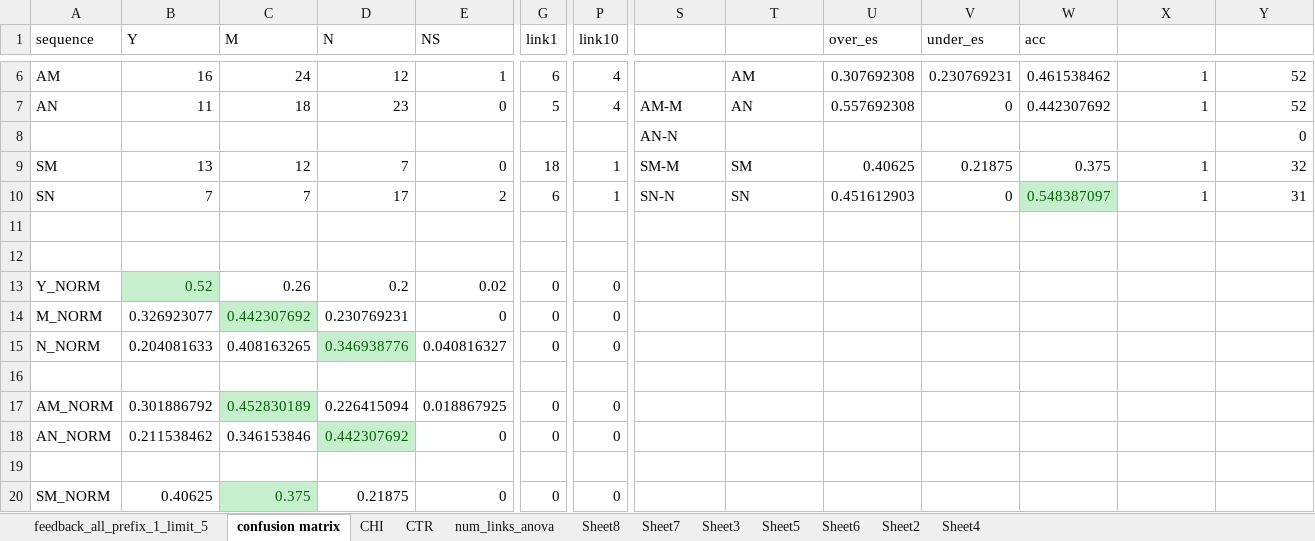
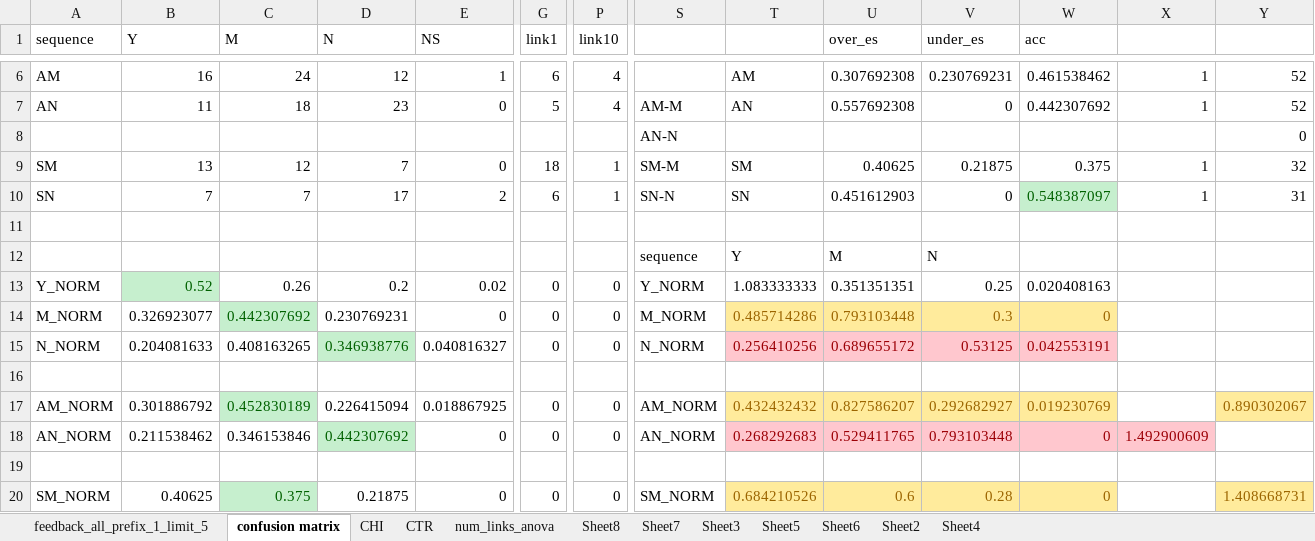
Before and after one commit to anathash/user_study, an Excel workbook: resources/reports/feedback_all_prefix_1_limit_5.xlsx, sheet confusion matrix, drawn as a sheet; only a part is shown, gaps mark what is left out; values as stored, in another font and other column widths than the file's, no borders; removed rows and columns are numbered as before the commit, all else as after; rows hold the shown columns only; the diff covers the shown part only; the diff names each change by its address in the sheet, - before the commit and + after, or states it on an @@ line.

```diff
--- a/resources/reports/feedback_all_prefix_1_limit_5.xlsx (sheet confusion matrix)
+++ b/resources/reports/feedback_all_prefix_1_limit_5.xlsx (sheet confusion matrix)
+row 12:  |  |  |  |  |  |  | sequence | Y | M | N
+row 13: Y_NORM | 0.52 | 0.26 | 0.2 | 0.02 | 0 | 0 | Y_NORM | 1.083333333 | 0.351351351 | 0.25 | 0.020408163
+row 14: M_NORM | 0.326923077 | 0.442307692 | 0.230769231 | 0 | 0 | 0 | M_NORM | 0.485714286 | 0.793103448 | 0.3 | 0
+row 15: N_NORM | 0.204081633 | 0.408163265 | 0.346938776 | 0.040816327 | 0 | 0 | N_NORM | 0.256410256 | 0.689655172 | 0.53125 | 0.042553191
-row 13: Y_NORM | 0.52 | 0.26 | 0.2 | 0.02 | 0 | 0
+row 17: AM_NORM | 0.301886792 | 0.452830189 | 0.226415094 | 0.018867925 | 0 | 0 | AM_NORM | 0.432432432 | 0.827586207 | 0.292682927 | 0.019230769 |  | 0.890302067
-A18 (sequence): M_NORM
+A18 (sequence): AN_NORM
-B18 (Y): 0.326923077
+B18 (Y): 0.211538462
-C18 (M): 0.442307692
+C18 (M): 0.346153846
@@ C18 fill: #C6EFCE → none, text colour: #006100 → black @@
-D18 (N): 0.230769231
+D18 (N): 0.442307692
@@ D18 fill: none → #C6EFCE, text colour: black → #006100 @@
-S18: (empty)
+S18: AN_NORM
-T18: (empty)
+T18: 0.268292683
-T18:X18 fill: none
+T18:X18 fill: #FFC7CE
-U18 (over_es): (empty)
+U18 (over_es): 0.529411765
-V18 (under_es): (empty)
+V18 (under_es): 0.793103448
-W18 (acc): (empty)
+W18 (acc): 0
-X18: (empty)
+X18: 1.492900609
-row 15: N_NORM | 0.204081633 | 0.408163265 | 0.346938776 | 0.040816327 | 0 | 0
-row 17: AM_NORM | 0.301886792 | 0.452830189 | 0.226415094 | 0.018867925 | 0 | 0
-row 18: AN_NORM | 0.211538462 | 0.346153846 | 0.442307692 | 0 | 0 | 0
-row 19: (empty)
-S20: (empty)
+S20: SM_NORM
-T20: (empty)
+T20: 0.684210526
-T20:W20 fill: none
+T20:W20 fill: #FFEB9C
-U20 (over_es): (empty)
+U20 (over_es): 0.6
-V20 (under_es): (empty)
+V20 (under_es): 0.28
-W20 (acc): (empty)
+W20 (acc): 0
-Y20: (empty)
+Y20: 1.408668731
-Y20 fill: none
+Y20 fill: #FFEB9C
```
Also changed, not shown: 7 edited cells and cell formats elsewhere in this sheet, sheet CHI, resources/reports/feedback_all_prefix_1.xlsx, resources/reports/feedback_all_prefix_2.xlsx, 52 other files.
